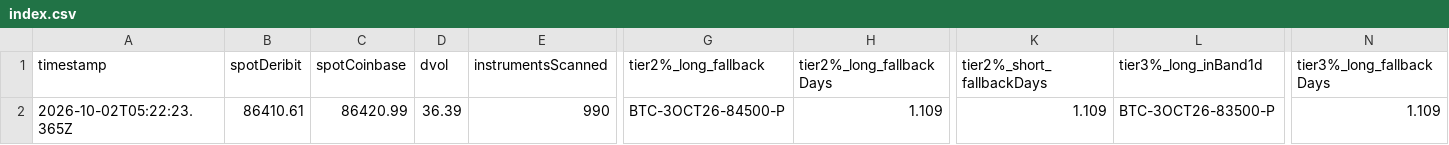
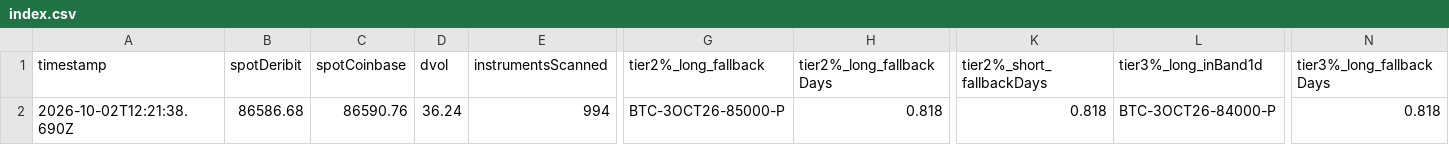
Before and after one commit to atticusNew/Foxify_Collar, a CSV file: artifacts/chain-samples/index.csv, drawn as a sheet; only a part is shown, gaps mark what is left out; the diff covers the shown part only; the diff names each change by its address in the sheet, - before the commit and + after, or states it on an @@ line.

```diff
--- a/artifacts/chain-samples/index.csv
+++ b/artifacts/chain-samples/index.csv
-A2 (timestamp): 2026-10-02T05:22:23.365Z
+A2 (timestamp): 2026-10-02T12:21:38.690Z
-B2 (spotDeribit): 86410.61
+B2 (spotDeribit): 86586.68
-C2 (spotCoinbase): 86420.99
+C2 (spotCoinbase): 86590.76
-D2 (dvol): 36.39
+D2 (dvol): 36.24
-E2 (instrumentsScanned): 990
+E2 (instrumentsScanned): 994
-G2 (tier2%_long_fallback): BTC-3OCT26-84500-P
+G2 (tier2%_long_fallback): BTC-3OCT26-85000-P
-H2 (tier2%_long_fallbackDays): 1.109
+H2 (tier2%_long_fallbackDays): 0.818
-K2 (tier2%_short_fallbackDays): 1.109
+K2 (tier2%_short_fallbackDays): 0.818
-L2 (tier3%_long_inBand1d): BTC-3OCT26-83500-P
+L2 (tier3%_long_inBand1d): BTC-3OCT26-84000-P
-N2 (tier3%_long_fallbackDays): 1.109
+N2 (tier3%_long_fallbackDays): 0.818
```
Also changed, not shown: 6 edited cells elsewhere in this file, 1 other file.
